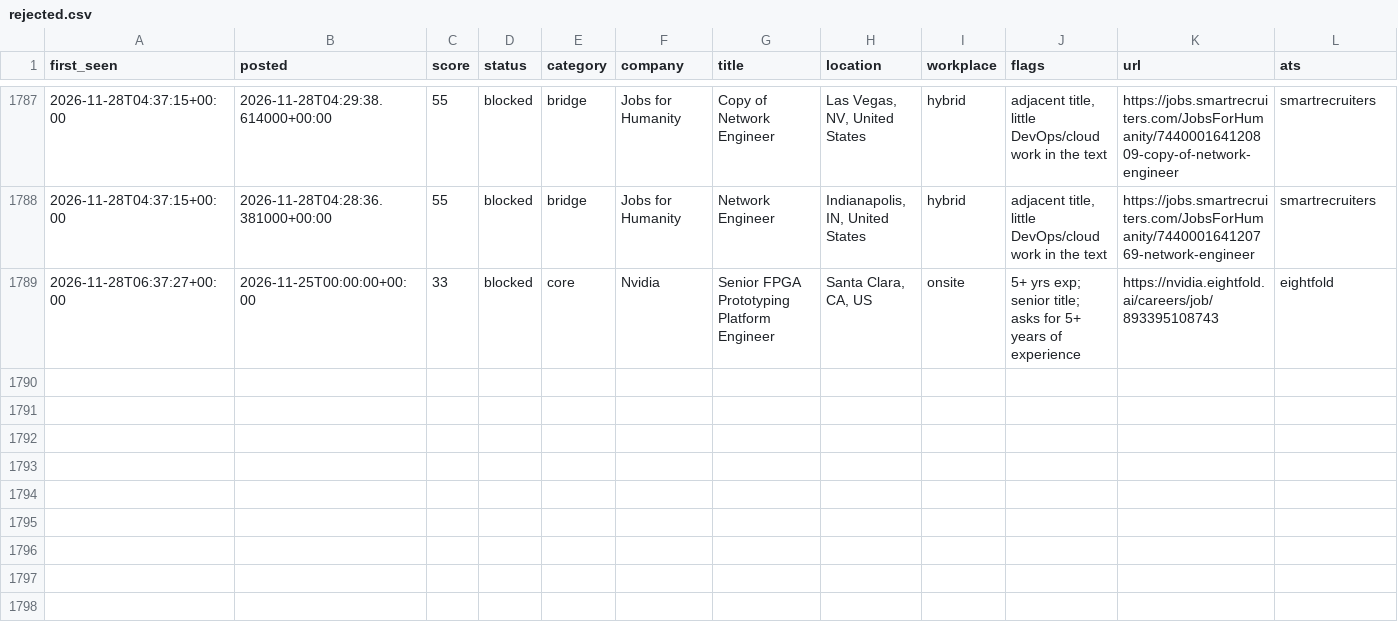
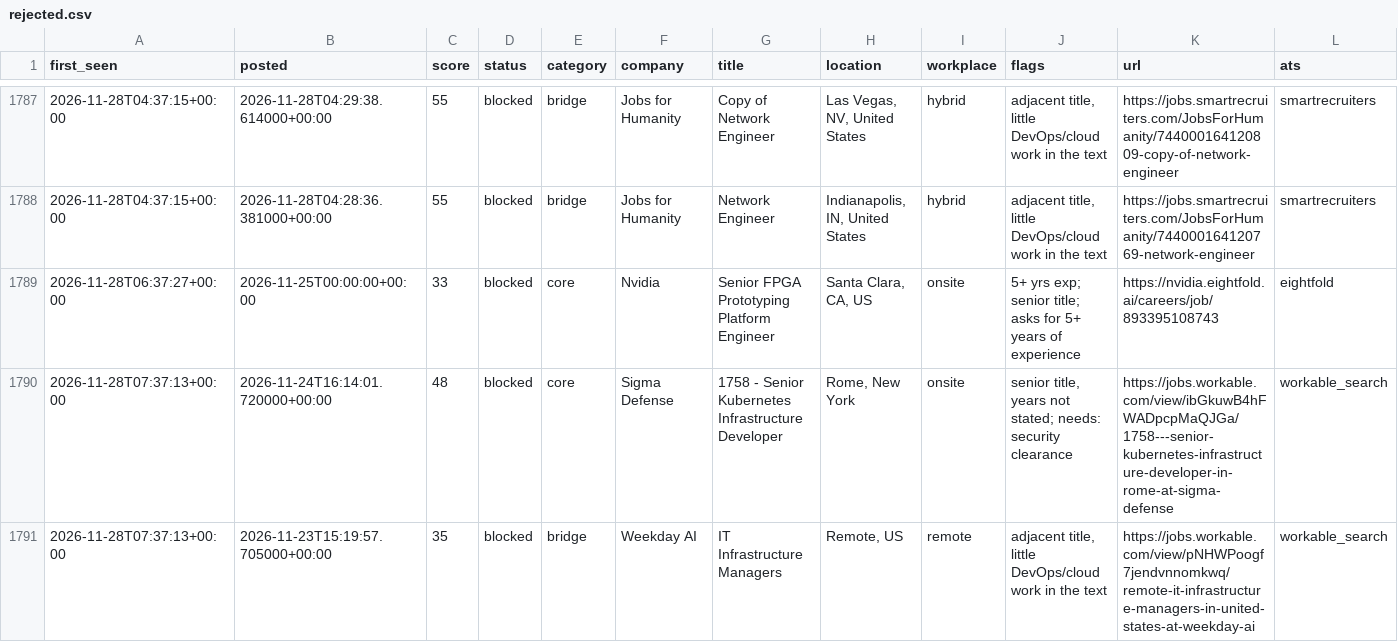
Before and after one commit to chandrakodali/job-radar, a CSV file: data/rejected.csv, drawn as a sheet; only a part is shown, gaps mark what is left out; rows hold the shown columns only; the diff names each change by its address in the sheet, - before the commit and + after, or states it on an @@ line.

```diff
--- a/data/rejected.csv
+++ b/data/rejected.csv
+row 1790: 2026-11-28T07:37:13+00:00 | 2026-11-24T16:14:01.720000+00:00 | 48 | blocked | core | Sigma Defense | 1758 - Senior Kubernetes Infrastructure Developer | Rome, New York | onsite | senior title, years not stated; needs: security clearance | https://jobs.workable.com/view/ibGkuwB4hFWADpcpMaQJGa/1758---senior-kubernetes-infrastructure-developer-in-rome-at-sigma-defense | workable_search
+row 1791: 2026-11-28T07:37:13+00:00 | 2026-11-23T15:19:57.705000+00:00 | 35 | blocked | bridge | Weekday AI | IT Infrastructure Managers | Remote, US | remote | adjacent title, little DevOps/cloud work in the text | https://jobs.workable.com/view/pNHWPoogf7jendvnnomkwq/remote-it-infrastructure-managers-in-united-states-at-weekday-ai | workable_search
```
Also changed, not shown: 3 other files.
